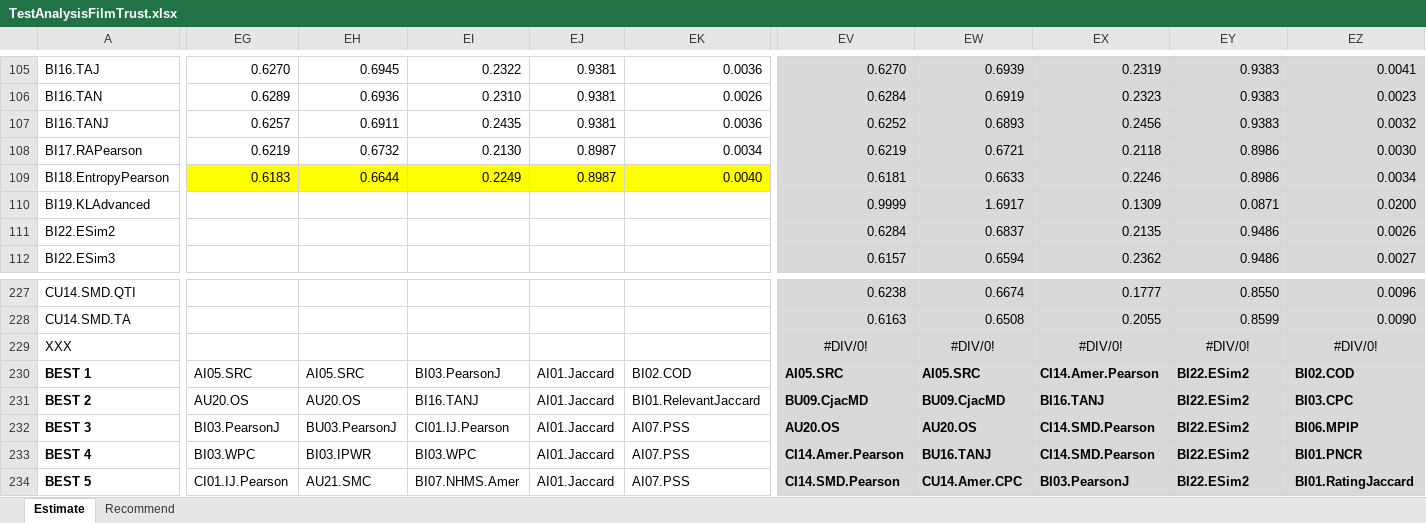
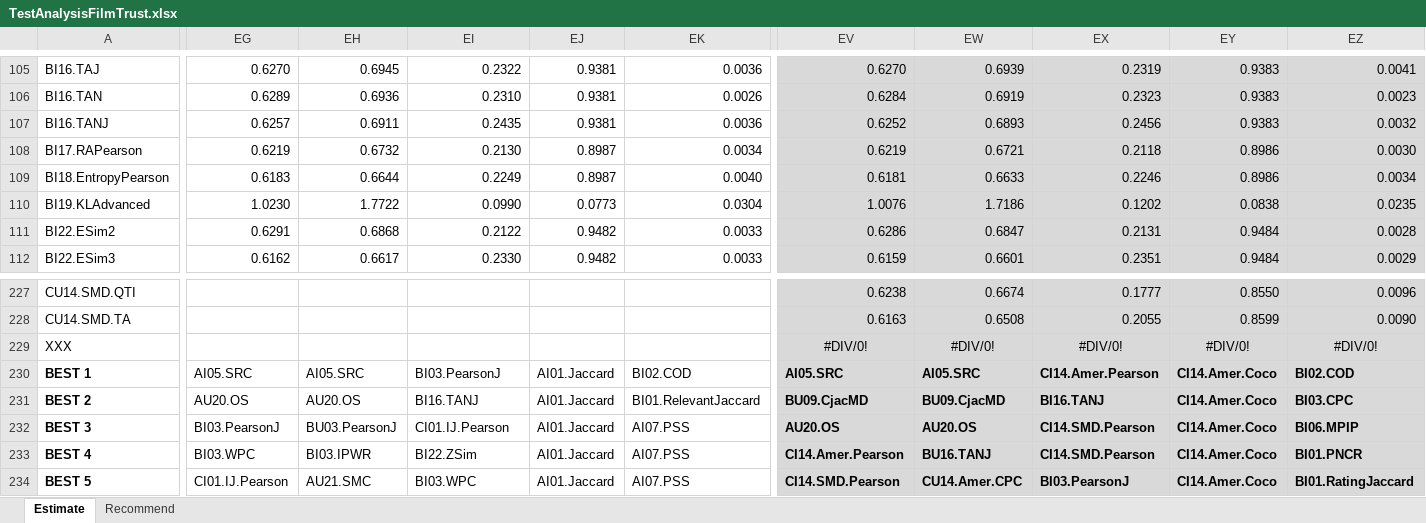
Before and after one commit to locnguyenacademic/sim, an Excel workbook: 4_testing/neighborcf/filmtrust/2022.05.19-big/TestAnalysisFilmTrust.xlsx, sheet Estimate, drawn as a sheet; only a part is shown, gaps mark what is left out; values as stored, in another font and other column widths than the file's, no borders; the diff covers the shown part only; the diff names each change by its address in the sheet, - before the commit and + after, or states it on an @@ line.

```diff
--- a/4_testing/neighborcf/filmtrust/2022.05.19-big/TestAnalysisFilmTrust.xlsx (sheet Estimate)
+++ b/4_testing/neighborcf/filmtrust/2022.05.19-big/TestAnalysisFilmTrust.xlsx (sheet Estimate)
-EG109:EK109 fill: #FFFF00
+EG109:EK109 fill: none
-EG110: (empty)
+EG110: 1.0230
-EH110: (empty)
+EH110: 1.7722
-EI110: (empty)
+EI110: 0.0990
-EJ110: (empty)
+EJ110: 0.0773
-EK110: (empty)
+EK110: 0.0304
-EV110: 0.9999
+EV110: 1.0076
-EW110: 1.6917
+EW110: 1.7186
-EX110: 0.1309
+EX110: 0.1202
-EY110: 0.0871
+EY110: 0.0838
-EZ110: 0.0200
+EZ110: 0.0235
-EG111: (empty)
+EG111: 0.6291
-EH111: (empty)
+EH111: 0.6868
-EI111: (empty)
+EI111: 0.2122
-EJ111:EJ112: (empty)
+EJ111:EJ112: 0.9482
-EK111:EK112: (empty)
+EK111:EK112: 0.0033
-EV111: 0.6284
+EV111: 0.6286
-EW111: 0.6837
+EW111: 0.6847
-EX111: 0.2135
+EX111: 0.2131
-EY111:EY112: 0.9486
+EY111:EY112: 0.9484
-EZ111: 0.0026
+EZ111: 0.0028
-EG112: (empty)
+EG112: 0.6162
-EH112: (empty)
+EH112: 0.6617
-EI112: (empty)
+EI112: 0.2330
-EV112: 0.6157
+EV112: 0.6159
-EW112: 0.6594
+EW112: 0.6601
-EX112: 0.2362
+EX112: 0.2351
-EZ112: 0.0027
+EZ112: 0.0029
-EY230:EY234: BI22.ESim2
+EY230:EY234: CI14.Amer.Coco
-EI233: BI03.WPC
+EI233: BI22.ZSim
-EI234: BI07.NHMS.Amer
+EI234: BI03.WPC
```
Also changed, not shown: 10 edited cells and cell formats elsewhere in this sheet, sheet Recommend, 4_testing/neighborcf/movielens/2022.05.19-big/TestAnalysisMovielens.xlsx, 4 other files.
